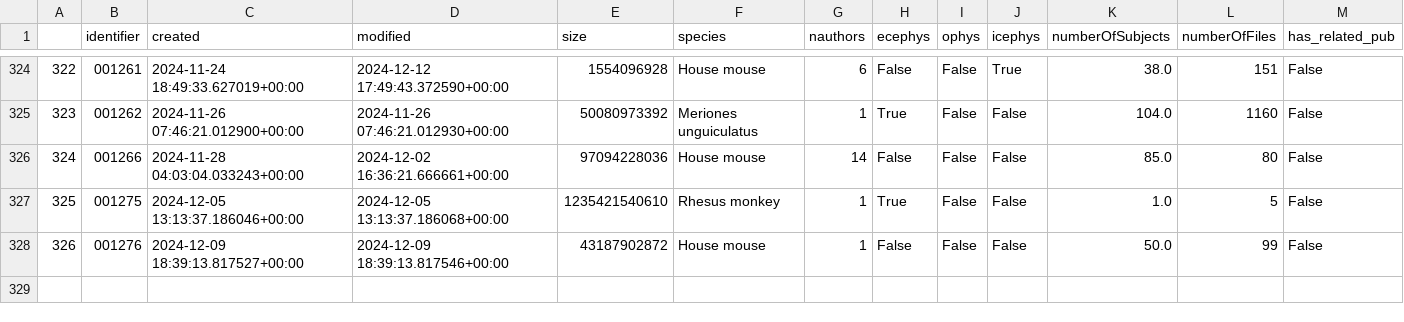
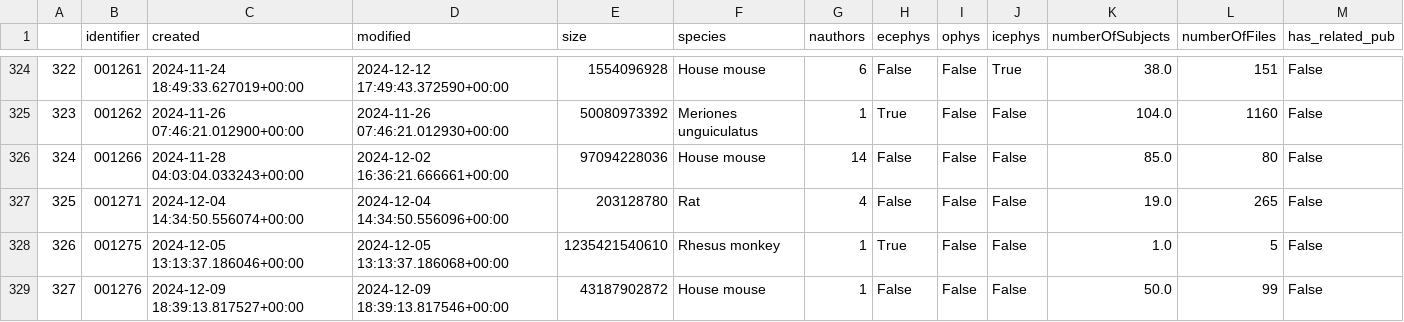
Before and after one commit to NeurodataWithoutBorders/nwb-project-analytics, a TSV file: data/dandi_nwb_stats.tsv, drawn as a sheet; only a part is shown, gaps mark what is left out; addresses are those after the commit; the diff names each change by its address in the sheet, - before the commit and + after, or states it on an @@ line.

```diff
--- a/data/dandi_nwb_stats.tsv
+++ b/data/dandi_nwb_stats.tsv
+row 327: 325 | 001271 | 2024-12-04 14:34:50.556074+00:00 | 2024-12-04 14:34:50.556096+00:00 | 203128780 | Rat | 4 | False | False | False | 19.0 | 265 | False
@@ column A renumbered from row 328 down @@
```
Also changed, not shown: data/contributors.tsv, 2 other files.
